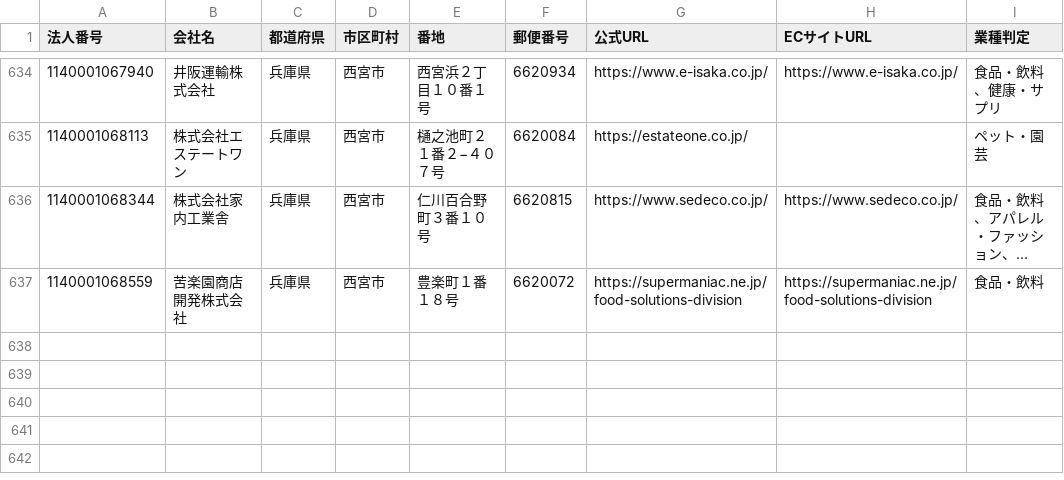
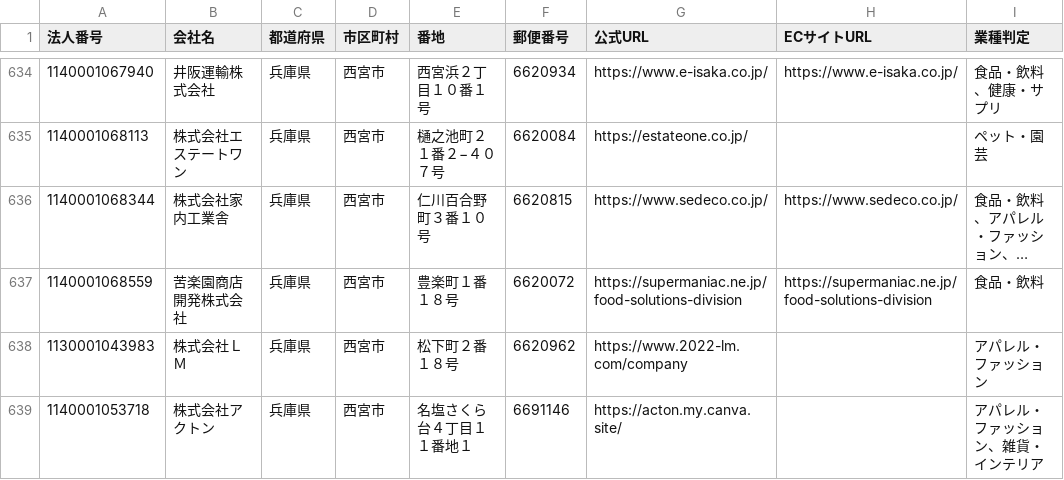
Before and after one commit to kumuincjapan/kumu, a CSV file: sales_list/西宮市_全社スキャン_業種EC判定.csv, drawn as a sheet; only a part is shown, gaps mark what is left out; long unchanged cells end in ….

```diff
--- a/sales_list/西宮市_全社スキャン_業種EC判定.csv
+++ b/sales_list/西宮市_全社スキャン_業種EC判定.csv
@@ -637 +637,3 @@
 1140001068559,苦楽園商店開発株式会社,兵庫県,西宮市,豊楽町１番１８号,6620072,https://supermaniac.ne.jp/food-solutions-division,https://supermaniac.ne.jp/food-solutions-division,食品・飲料
+1130001043983,株式会社ＬＭ,兵庫県,西宮市,松下町２番１８号,6620962,https://www.2022-lm.com/company,,アパレル・ファッション
+1140001053718,株式会社アクトン,兵庫県,西宮市,名塩さくら台４丁目１１番地１,6691146,https://acton.my.canva.site/,,アパレル・ファッション、雑貨・インテリア
```
